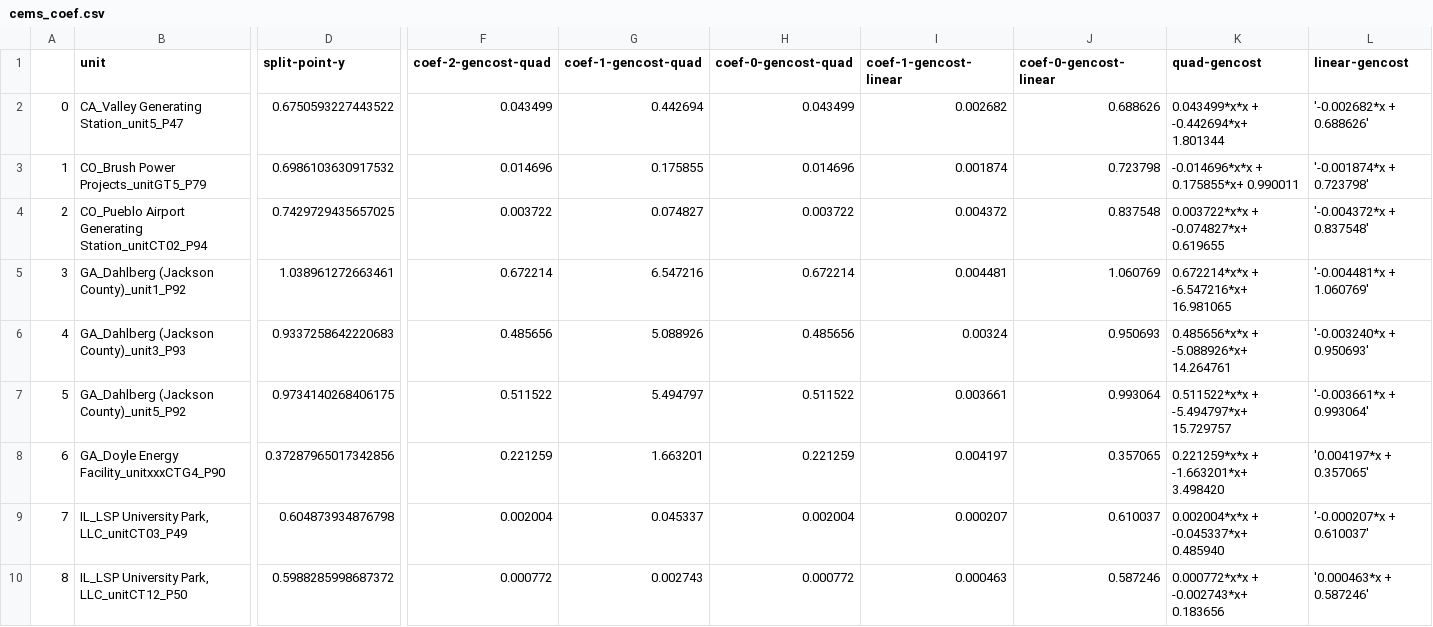
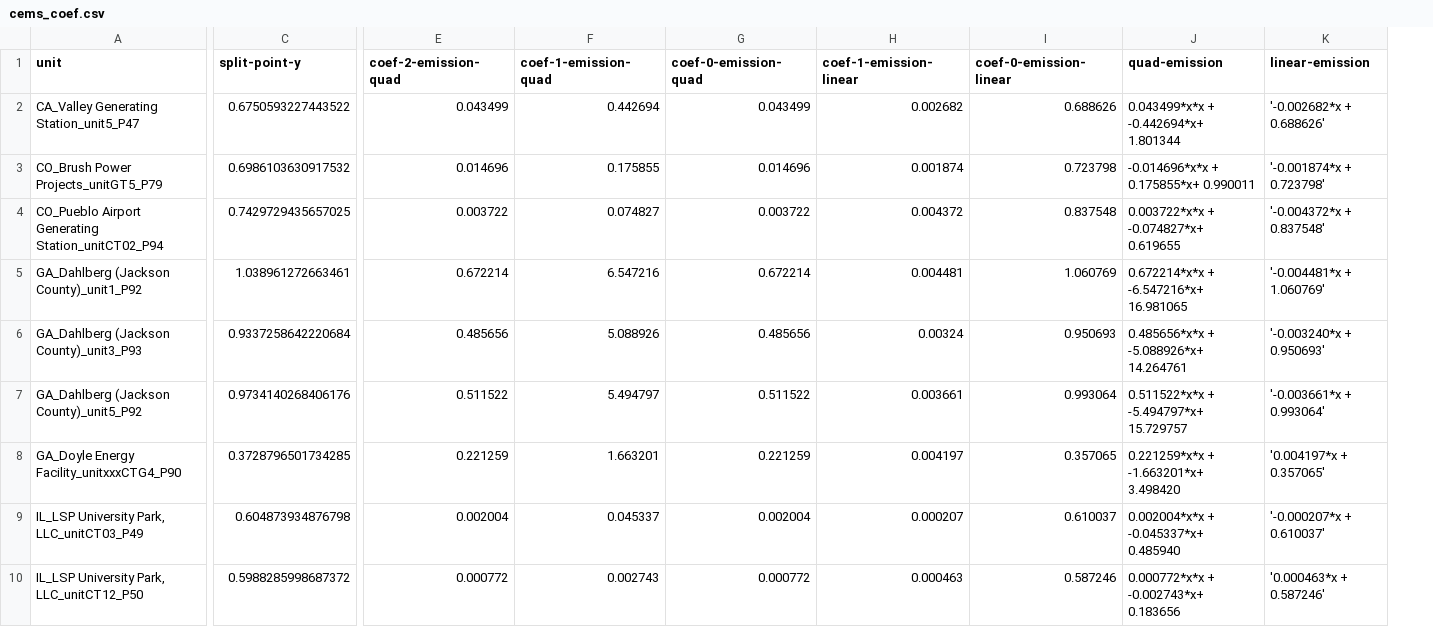
Before and after one commit to TravisCao/joint-carbon-electricity-market-bidding-RL, a CSV file: data/cems_coef.csv, drawn as a sheet; only a part is shown, gaps mark what is left out; removed rows and columns are numbered as before the commit, all else as after; the diff covers the shown part only; the diff names each change by its address in the sheet, - before the commit and + after, or states it on an @@ line.

Commit message:
calc carbon emission in electricity market

```diff
--- a/data/cems_coef.csv
+++ b/data/cems_coef.csv
-column A, rows 2-10: 0 | 1 | 2 | 3 | 4 | 5 | 6 | 7 | 8
-E1: coef-2-gencost-quad
+E1: coef-2-emission-quad
-F1: coef-1-gencost-quad
+F1: coef-1-emission-quad
-G1: coef-0-gencost-quad
+G1: coef-0-emission-quad
-H1: coef-1-gencost-linear
+H1: coef-1-emission-linear
-I1: coef-0-gencost-linear
+I1: coef-0-emission-linear
-J1: quad-gencost
+J1: quad-emission
-K1: linear-gencost
+K1: linear-emission
-C6 (split-point-y): 0.9337258642220683
+C6 (split-point-y): 0.9337258642220684
-C7 (split-point-y): 0.9734140268406175
+C7 (split-point-y): 0.9734140268406176
-C8 (split-point-y): 0.37287965017342856
+C8 (split-point-y): 0.3728796501734285
```
Also changed, not shown: 6 edited cells elsewhere in this file, 2 other files.
